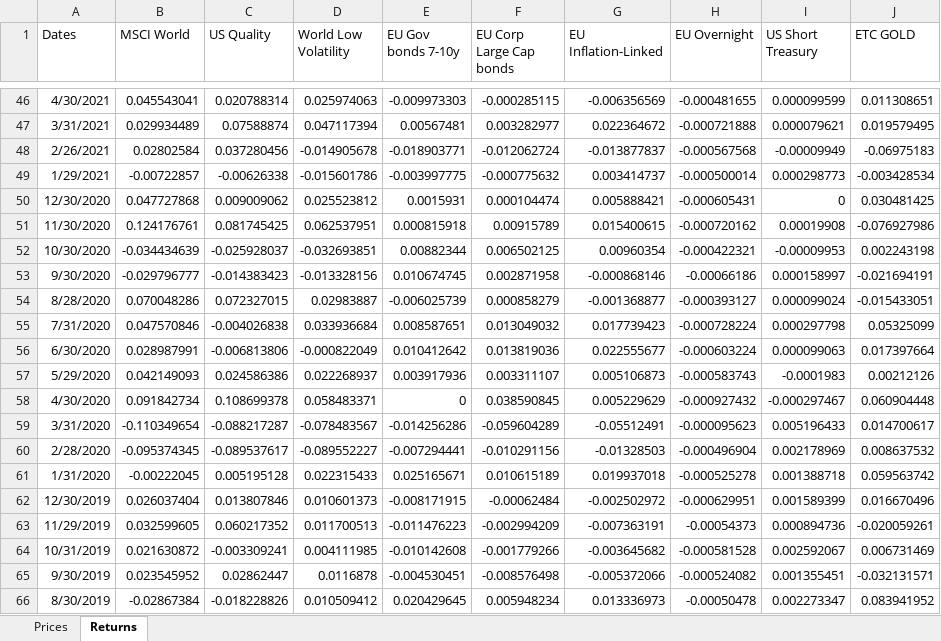
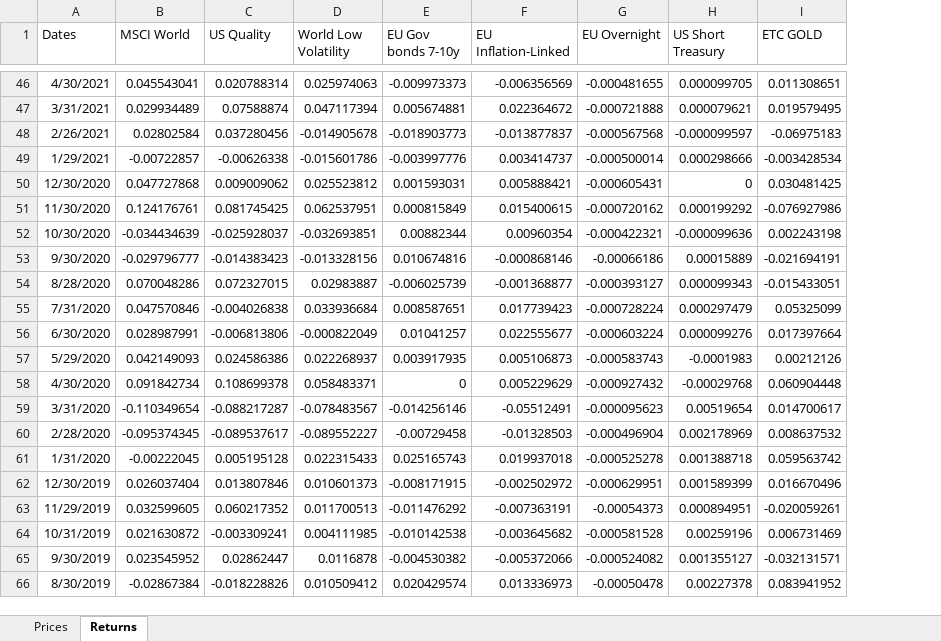
Before and after one commit to danielecampus/myportfolio, an Excel workbook: input/multiassets_ret.xlsx, sheet Returns, drawn as a sheet; only a part is shown, gaps mark what is left out; values as stored, in another font and other column widths than the file's, no borders; removed rows and columns are numbered as before the commit, all else as after; the diff covers the shown part only; the diff names each change by its address in the sheet, - before the commit and + after, or states it on an @@ line.

```diff
--- a/input/multiassets_ret.xlsx (sheet Returns)
+++ b/input/multiassets_ret.xlsx (sheet Returns)
-column F (EU Corp Large Cap bonds), rows 46-66: -0.000285115 | 0.003282977 | -0.012062724 | -0.000775632 | 0.000104474 | 0.00915789 | 0.006502125 | 0.002871958 | 0.000858279 | 0.013049032 | 0.013819036 | 0.003311107 | 0.038590845 | -0.059604289 | -0.010291156 | 0.010615189 | -0.00062484 | -0.002994209 | -0.001779266 | -0.008576498 | 0.005948234
-E46 (EU Gov bonds 7-10y): -0.009973303
+E46 (EU Gov bonds 7-10y): -0.009973373
-H46 (US Short Treasury): 0.000099599
+H46 (US Short Treasury): 0.000099705
-E47 (EU Gov bonds 7-10y): 0.00567481
+E47 (EU Gov bonds 7-10y): 0.005674881
-E48 (EU Gov bonds 7-10y): -0.018903771
+E48 (EU Gov bonds 7-10y): -0.018903773
-H48 (US Short Treasury): -0.00009949
+H48 (US Short Treasury): -0.000099597
-E49 (EU Gov bonds 7-10y): -0.003997775
+E49 (EU Gov bonds 7-10y): -0.003997776
-H49 (US Short Treasury): 0.000298773
+H49 (US Short Treasury): 0.000298666
-E50 (EU Gov bonds 7-10y): 0.0015931
+E50 (EU Gov bonds 7-10y): 0.001593031
-E51 (EU Gov bonds 7-10y): 0.000815918
+E51 (EU Gov bonds 7-10y): 0.000815849
-H51 (US Short Treasury): 0.00019908
+H51 (US Short Treasury): 0.000199292
-H52 (US Short Treasury): -0.00009953
+H52 (US Short Treasury): -0.000099636
-E53 (EU Gov bonds 7-10y): 0.010674745
+E53 (EU Gov bonds 7-10y): 0.010674816
-H53 (US Short Treasury): 0.000158997
+H53 (US Short Treasury): 0.00015889
-H54 (US Short Treasury): 0.000099024
+H54 (US Short Treasury): 0.000099343
-H55 (US Short Treasury): 0.000297798
+H55 (US Short Treasury): 0.000297479
-E56 (EU Gov bonds 7-10y): 0.010412642
+E56 (EU Gov bonds 7-10y): 0.01041257
-H56 (US Short Treasury): 0.000099063
+H56 (US Short Treasury): 0.000099276
-E57 (EU Gov bonds 7-10y): 0.003917936
+E57 (EU Gov bonds 7-10y): 0.003917935
-H58 (US Short Treasury): -0.000297467
+H58 (US Short Treasury): -0.00029768
-E59 (EU Gov bonds 7-10y): -0.014256286
+E59 (EU Gov bonds 7-10y): -0.014256146
-H59 (US Short Treasury): 0.005196433
+H59 (US Short Treasury): 0.00519654
-E60 (EU Gov bonds 7-10y): -0.007294441
+E60 (EU Gov bonds 7-10y): -0.00729458
-E61 (EU Gov bonds 7-10y): 0.025165671
+E61 (EU Gov bonds 7-10y): 0.025165743
-E63 (EU Gov bonds 7-10y): -0.011476223
+E63 (EU Gov bonds 7-10y): -0.011476292
-H63 (US Short Treasury): 0.000894736
+H63 (US Short Treasury): 0.000894951
-E64 (EU Gov bonds 7-10y): -0.010142608
+E64 (EU Gov bonds 7-10y): -0.010142538
-H64 (US Short Treasury): 0.002592067
+H64 (US Short Treasury): 0.00259196
-E65 (EU Gov bonds 7-10y): -0.004530451
+E65 (EU Gov bonds 7-10y): -0.004530382
-H65 (US Short Treasury): 0.001355451
+H65 (US Short Treasury): 0.001355127
-E66 (EU Gov bonds 7-10y): 0.020429645
+E66 (EU Gov bonds 7-10y): 0.020429574
-H66 (US Short Treasury): 0.002273347
+H66 (US Short Treasury): 0.00227378
```
Also changed, not shown: 1 added row, 1 removed row and 38 edited cells elsewhere in this sheet, sheet Prices, input/multiassets.xlsx, 13 other files.
